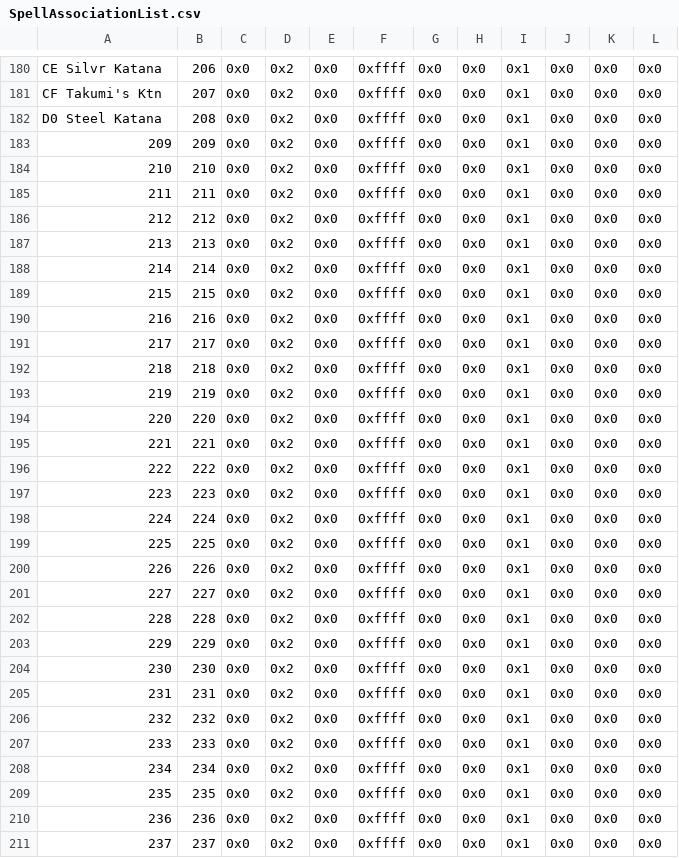
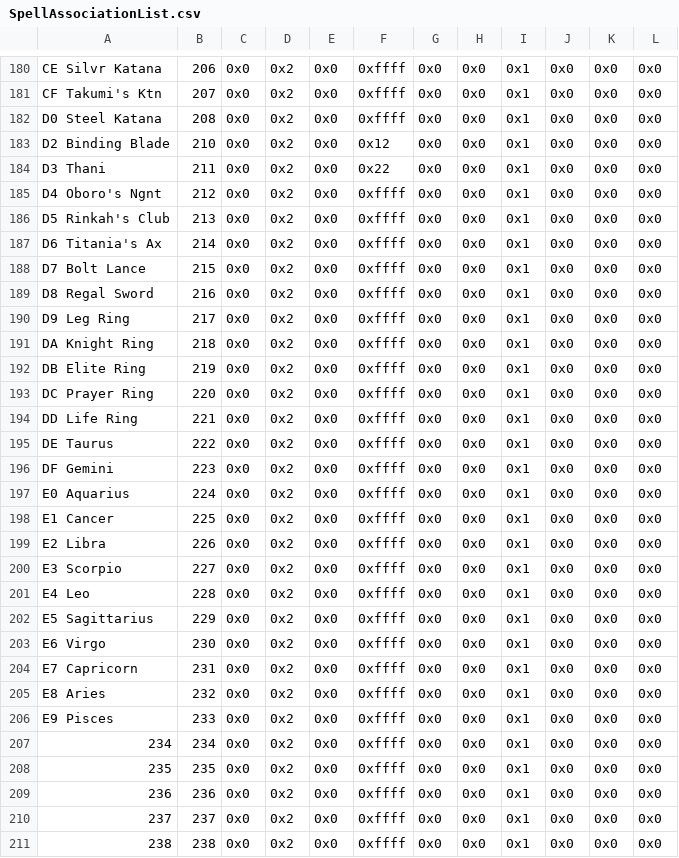
Before and after one commit to priestess-ii/SkillSystem, a CSV file: Tables/NightmareModules/Items/SpellAssociationList.csv, drawn as a sheet; only a part is shown, gaps mark what is left out; the shorter side is filled out with more unchanged rows; the diff covers the shown part only.

```diff
--- a/Tables/NightmareModules/Items/SpellAssociationList.csv
+++ b/Tables/NightmareModules/Items/SpellAssociationList.csv
@@ -182,27 +182,26 @@ CF Takumi's Ktn,207,0x0,0x2,0x0,0xffff,0x0,0x0,0x1,0x0,0x0,0x0
 D0 Steel Katana,208,0x0,0x2,0x0,0xffff,0x0,0x0,0x1,0x0,0x0,0x0
-209,209,0x0,0x2,0x0,0xffff,0x0,0x0,0x1,0x0,0x0,0x0
-210,210,0x0,0x2,0x0,0xffff,0x0,0x0,0x1,0x0,0x0,0x0
-211,211,0x0,0x2,0x0,0xffff,0x0,0x0,0x1,0x0,0x0,0x0
-212,212,0x0,0x2,0x0,0xffff,0x0,0x0,0x1,0x0,0x0,0x0
-213,213,0x0,0x2,0x0,0xffff,0x0,0x0,0x1,0x0,0x0,0x0
-214,214,0x0,0x2,0x0,0xffff,0x0,0x0,0x1,0x0,0x0,0x0
-215,215,0x0,0x2,0x0,0xffff,0x0,0x0,0x1,0x0,0x0,0x0
-216,216,0x0,0x2,0x0,0xffff,0x0,0x0,0x1,0x0,0x0,0x0
-217,217,0x0,0x2,0x0,0xffff,0x0,0x0,0x1,0x0,0x0,0x0
-218,218,0x0,0x2,0x0,0xffff,0x0,0x0,0x1,0x0,0x0,0x0
-219,219,0x0,0x2,0x0,0xffff,0x0,0x0,0x1,0x0,0x0,0x0
-220,220,0x0,0x2,0x0,0xffff,0x0,0x0,0x1,0x0,0x0,0x0
-221,221,0x0,0x2,0x0,0xffff,0x0,0x0,0x1,0x0,0x0,0x0
-222,222,0x0,0x2,0x0,0xffff,0x0,0x0,0x1,0x0,0x0,0x0
-223,223,0x0,0x2,0x0,0xffff,0x0,0x0,0x1,0x0,0x0,0x0
-224,224,0x0,0x2,0x0,0xffff,0x0,0x0,0x1,0x0,0x0,0x0
-225,225,0x0,0x2,0x0,0xffff,0x0,0x0,0x1,0x0,0x0,0x0
-226,226,0x0,0x2,0x0,0xffff,0x0,0x0,0x1,0x0,0x0,0x0
-227,227,0x0,0x2,0x0,0xffff,0x0,0x0,0x1,0x0,0x0,0x0
-228,228,0x0,0x2,0x0,0xffff,0x0,0x0,0x1,0x0,0x0,0x0
-229,229,0x0,0x2,0x0,0xffff,0x0,0x0,0x1,0x0,0x0,0x0
-230,230,0x0,0x2,0x0,0xffff,0x0,0x0,0x1,0x0,0x0,0x0
-231,231,0x0,0x2,0x0,0xffff,0x0,0x0,0x1,0x0,0x0,0x0
-232,232,0x0,0x2,0x0,0xffff,0x0,0x0,0x1,0x0,0x0,0x0
-233,233,0x0,0x2,0x0,0xffff,0x0,0x0,0x1,0x0,0x0,0x0
+D2 Binding Blade,210,0x0,0x2,0x0,0x12,0x0,0x0,0x1,0x0,0x0,0x0
+D3 Thani,211,0x0,0x2,0x0,0x22,0x0,0x0,0x1,0x0,0x0,0x0
+D4 Oboro's Ngnt,212,0x0,0x2,0x0,0xffff,0x0,0x0,0x1,0x0,0x0,0x0
+D5 Rinkah's Club,213,0x0,0x2,0x0,0xffff,0x0,0x0,0x1,0x0,0x0,0x0
+D6 Titania's Ax,214,0x0,0x2,0x0,0xffff,0x0,0x0,0x1,0x0,0x0,0x0
+D7 Bolt Lance,215,0x0,0x2,0x0,0xffff,0x0,0x0,0x1,0x0,0x0,0x0
+D8 Regal Sword,216,0x0,0x2,0x0,0xffff,0x0,0x0,0x1,0x0,0x0,0x0
+D9 Leg Ring,217,0x0,0x2,0x0,0xffff,0x0,0x0,0x1,0x0,0x0,0x0
+DA Knight Ring,218,0x0,0x2,0x0,0xffff,0x0,0x0,0x1,0x0,0x0,0x0
+DB Elite Ring,219,0x0,0x2,0x0,0xffff,0x0,0x0,0x1,0x0,0x0,0x0
+DC Prayer Ring,220,0x0,0x2,0x0,0xffff,0x0,0x0,0x1,0x0,0x0,0x0
+DD Life Ring,221,0x0,0x2,0x0,0xffff,0x0,0x0,0x1,0x0,0x0,0x0
+DE Taurus,222,0x0,0x2,0x0,0xffff,0x0,0x0,0x1,0x0,0x0,0x0
+DF Gemini,223,0x0,0x2,0x0,0xffff,0x0,0x0,0x1,0x0,0x0,0x0
+E0 Aquarius,224,0x0,0x2,0x0,0xffff,0x0,0x0,0x1,0x0,0x0,0x0
+E1 Cancer,225,0x0,0x2,0x0,0xffff,0x0,0x0,0x1,0x0,0x0,0x0
+E2 Libra,226,0x0,0x2,0x0,0xffff,0x0,0x0,0x1,0x0,0x0,0x0
+E3 Scorpio,227,0x0,0x2,0x0,0xffff,0x0,0x0,0x1,0x0,0x0,0x0
+E4 Leo,228,0x0,0x2,0x0,0xffff,0x0,0x0,0x1,0x0,0x0,0x0
+E5 Sagittarius,229,0x0,0x2,0x0,0xffff,0x0,0x0,0x1,0x0,0x0,0x0
+E6 Virgo,230,0x0,0x2,0x0,0xffff,0x0,0x0,0x1,0x0,0x0,0x0
+E7 Capricorn,231,0x0,0x2,0x0,0xffff,0x0,0x0,0x1,0x0,0x0,0x0
+E8 Aries,232,0x0,0x2,0x0,0xffff,0x0,0x0,0x1,0x0,0x0,0x0
+E9 Pisces,233,0x0,0x2,0x0,0xffff,0x0,0x0,0x1,0x0,0x0,0x0
 234,234,0x0,0x2,0x0,0xffff,0x0,0x0,0x1,0x0,0x0,0x0
```
Also changed, not shown: 1 edited cell elsewhere in this file, Tables/NightmareModules/Items/ItemTable.csv, 3 other files.
